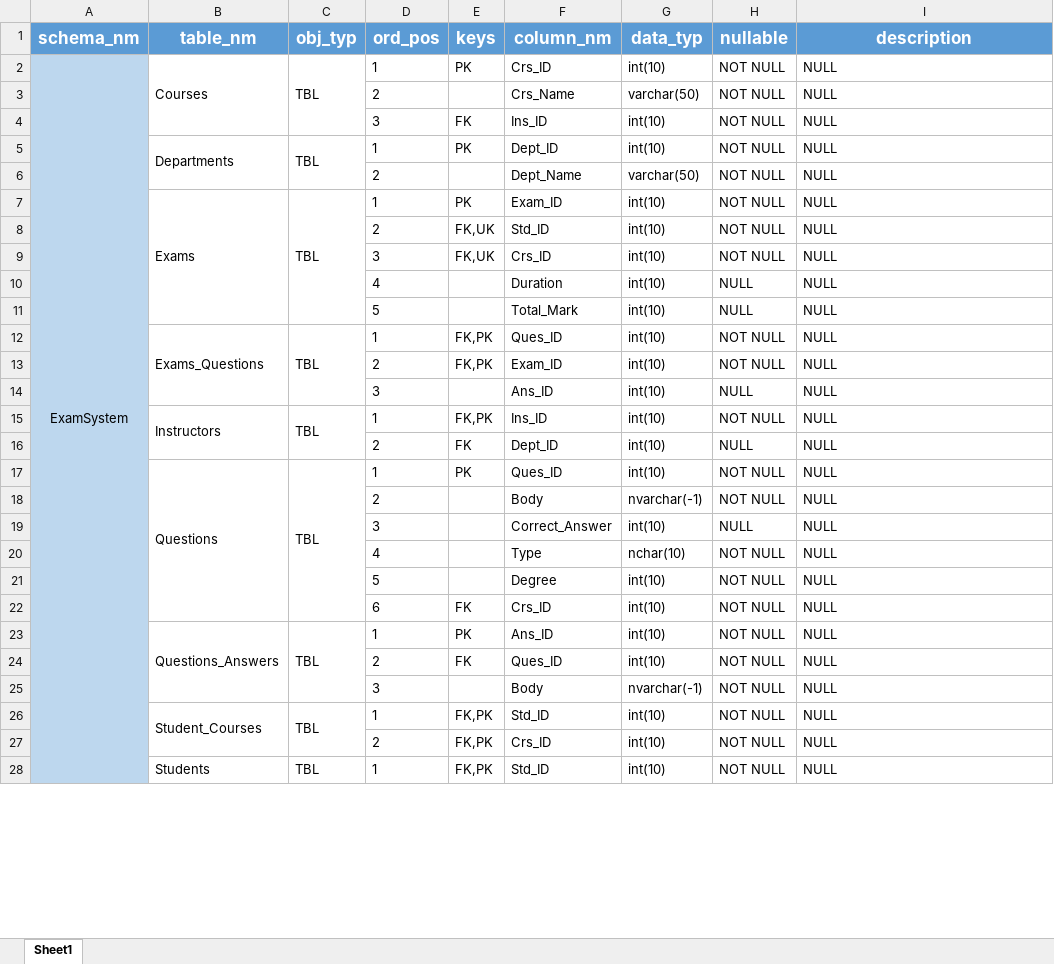
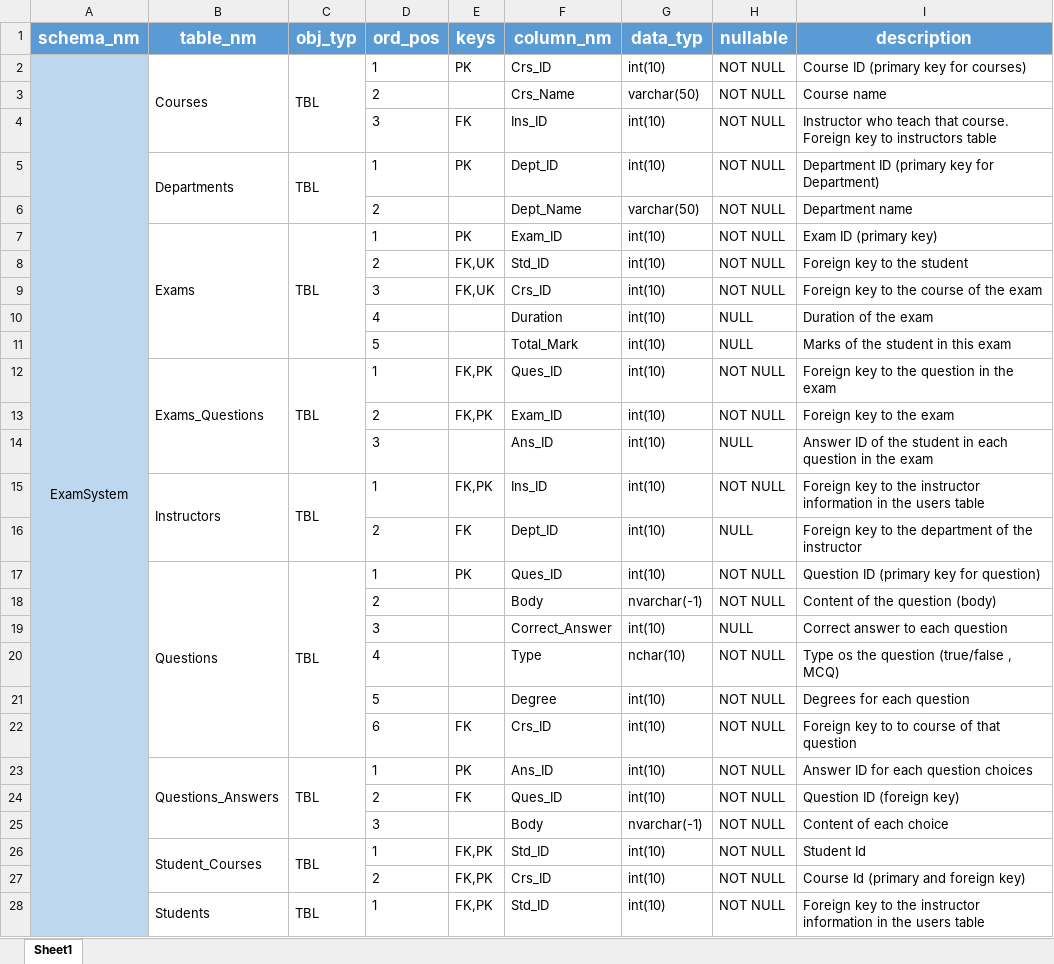
Before and after one commit to abasery1997/Exam_systeam, an Excel workbook: dataDictionary.xlsx, sheet Sheet1, drawn as a sheet; only a part is shown; values as stored, in another font and other column widths than the file's, no borders; the diff covers the shown part only; the diff names each change by its address in the sheet, - before the commit and + after, or states it on an @@ line.

```diff
--- a/dataDictionary.xlsx (sheet Sheet1)
+++ b/dataDictionary.xlsx (sheet Sheet1)
-I2 (description): NULL
+I2 (description): Course ID (primary key for courses)
-I3 (description): NULL
+I3 (description): Course name
-I4 (description): NULL
+I4 (description): Instructor who teach that course. Foreign key to instructors table
-I5 (description): NULL
+I5 (description): Department ID (primary key for Department)
-I6 (description): NULL
+I6 (description): Department name
-I7 (description): NULL
+I7 (description): Exam ID (primary key)
-I8 (description): NULL
+I8 (description): Foreign key to the student
-I9 (description): NULL
+I9 (description): Foreign key to the course of the exam
-I10 (description): NULL
+I10 (description): Duration of the exam
-I11 (description): NULL
+I11 (description): Marks of the student in this exam
-I12 (description): NULL
+I12 (description): Foreign key to the question in the exam
-I13 (description): NULL
+I13 (description): Foreign key to the exam
-I14 (description): NULL
+I14 (description): Answer ID of the student in each question in the exam
-I15 (description): NULL
+I15 (description): Foreign key to the instructor information in the users table
-I16 (description): NULL
+I16 (description): Foreign key to the department of the instructor
-I17 (description): NULL
+I17 (description): Question ID (primary key for question)
-I18 (description): NULL
+I18 (description): Content of the question (body)
-I19 (description): NULL
+I19 (description): Correct answer to each question
-I20 (description): NULL
+I20 (description): Type os the question (true/false , MCQ)
-I21 (description): NULL
+I21 (description): Degrees for each question
-I22 (description): NULL
+I22 (description): Foreign key to to course of that question
-I23 (description): NULL
+I23 (description): Answer ID for each question choices
-I24 (description): NULL
+I24 (description): Question ID (foreign key)
-I25 (description): NULL
+I25 (description): Content of each choice
-I26 (description): NULL
+I26 (description): Student Id
-I27 (description): NULL
+I27 (description): Course Id (primary and foreign key)
-I28 (description): NULL
+I28 (description): Foreign key to the instructor information in the users table
```
Also changed, not shown: 5 removed rows and 9 edited cells elsewhere in this sheet, 7 other files.
